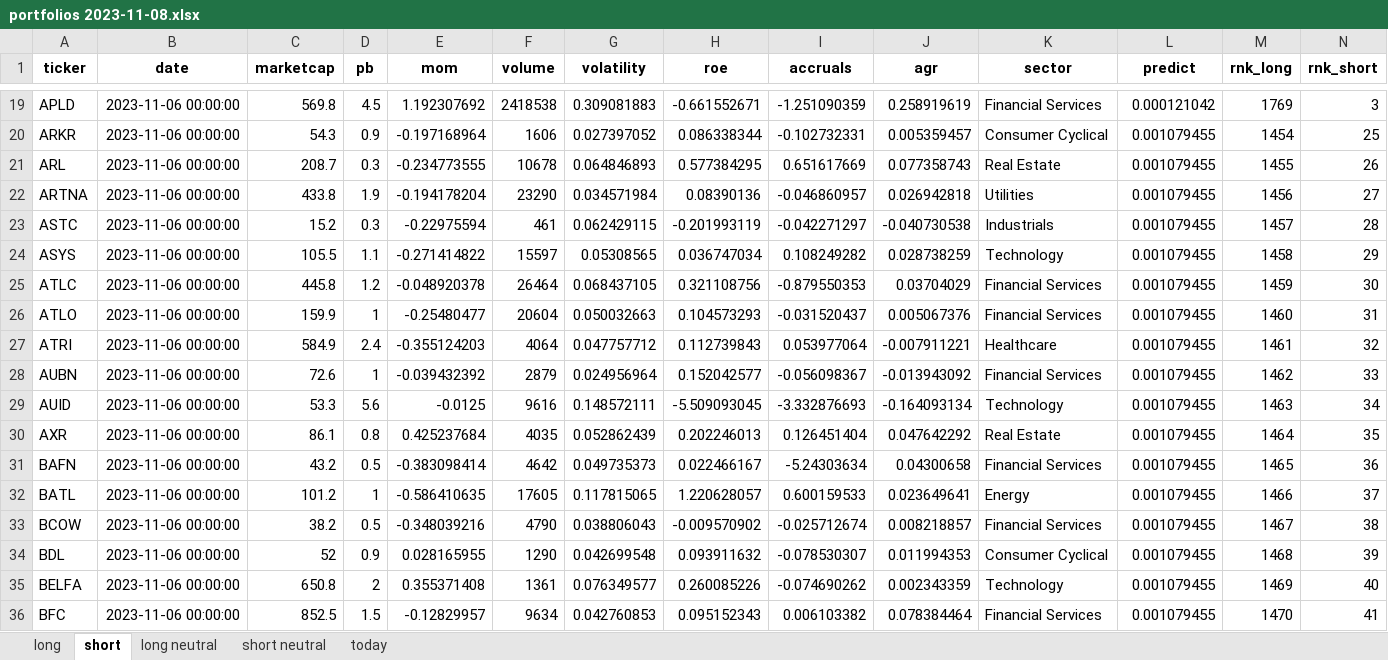
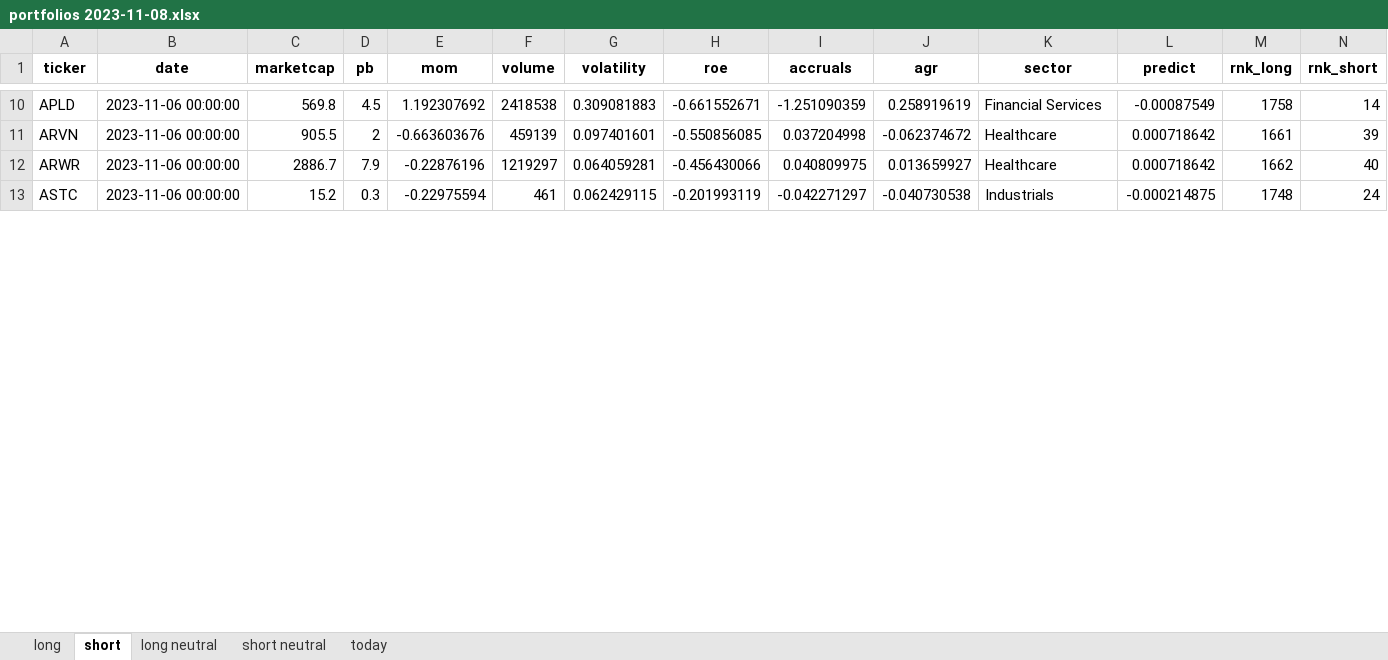
Before and after one commit to lashike/mgmt638, an Excel workbook: notebooks/portfolios 2023-11-08.xlsx, sheet short, drawn as a sheet; only a part is shown, gaps mark what is left out; values as stored, in another font and other column widths than the file's, no borders; removed rows and columns are numbered as before the commit, all else as after; the diff covers the shown part only; the diff names each change by its address in the sheet, - before the commit and + after, or states it on an @@ line.

```diff
--- a/notebooks/portfolios 2023-11-08.xlsx (sheet short)
+++ b/notebooks/portfolios 2023-11-08.xlsx (sheet short)
-L10 (predict): 0.000121042
+L10 (predict): -0.00087549
-M10 (rnk_long): 1769
+M10 (rnk_long): 1758
-N10 (rnk_short): 3
+N10 (rnk_short): 14
-row 20: ARKR | 2023-11-06 00:00:00 | 54.3 | 0.9 | -0.197168964 | 1606 | 0.027397052 | 0.086338344 | -0.102732331 | 0.005359457 | Consumer Cyclical | 0.001079455 | 1454 | 25
-row 21: ARL | 2023-11-06 00:00:00 | 208.7 | 0.3 | -0.234773555 | 10678 | 0.064846893 | 0.577384295 | 0.651617669 | 0.077358743 | Real Estate | 0.001079455 | 1455 | 26
-row 22: ARTNA | 2023-11-06 00:00:00 | 433.8 | 1.9 | -0.194178204 | 23290 | 0.034571984 | 0.08390136 | -0.046860957 | 0.026942818 | Utilities | 0.001079455 | 1456 | 27
+row 11: ARVN | 2023-11-06 00:00:00 | 905.5 | 2 | -0.663603676 | 459139 | 0.097401601 | -0.550856085 | 0.037204998 | -0.062374672 | Healthcare | 0.000718642 | 1661 | 39
+row 12: ARWR | 2023-11-06 00:00:00 | 2886.7 | 7.9 | -0.22876196 | 1219297 | 0.064059281 | -0.456430066 | 0.040809975 | 0.013659927 | Healthcare | 0.000718642 | 1662 | 40
-L13 (predict): 0.001079455
+L13 (predict): -0.000214875
-M13 (rnk_long): 1457
+M13 (rnk_long): 1748
-N13 (rnk_short): 28
+N13 (rnk_short): 24
-row 24: ASYS | 2023-11-06 00:00:00 | 105.5 | 1.1 | -0.271414822 | 15597 | 0.05308565 | 0.036747034 | 0.108249282 | 0.028738259 | Technology | 0.001079455 | 1458 | 29
-row 25: ATLC | 2023-11-06 00:00:00 | 445.8 | 1.2 | -0.048920378 | 26464 | 0.068437105 | 0.321108756 | -0.879550353 | 0.03704029 | Financial Services | 0.001079455 | 1459 | 30
-row 26: ATLO | 2023-11-06 00:00:00 | 159.9 | 1 | -0.25480477 | 20604 | 0.050032663 | 0.104573293 | -0.031520437 | 0.005067376 | Financial Services | 0.001079455 | 1460 | 31
-row 27: ATRI | 2023-11-06 00:00:00 | 584.9 | 2.4 | -0.355124203 | 4064 | 0.047757712 | 0.112739843 | 0.053977064 | -0.007911221 | Healthcare | 0.001079455 | 1461 | 32
-row 28: AUBN | 2023-11-06 00:00:00 | 72.6 | 1 | -0.039432392 | 2879 | 0.024956964 | 0.152042577 | -0.056098367 | -0.013943092 | Financial Services | 0.001079455 | 1462 | 33
-row 29: AUID | 2023-11-06 00:00:00 | 53.3 | 5.6 | -0.0125 | 9616 | 0.148572111 | -5.509093045 | -3.332876693 | -0.164093134 | Technology | 0.001079455 | 1463 | 34
-row 30: AXR | 2023-11-06 00:00:00 | 86.1 | 0.8 | 0.425237684 | 4035 | 0.052862439 | 0.202246013 | 0.126451404 | 0.047642292 | Real Estate | 0.001079455 | 1464 | 35
-row 31: BAFN | 2023-11-06 00:00:00 | 43.2 | 0.5 | -0.383098414 | 4642 | 0.049735373 | 0.022466167 | -5.24303634 | 0.04300658 | Financial Services | 0.001079455 | 1465 | 36
-row 32: BATL | 2023-11-06 00:00:00 | 101.2 | 1 | -0.586410635 | 17605 | 0.117815065 | 1.220628057 | 0.600159533 | 0.023649641 | Energy | 0.001079455 | 1466 | 37
-row 33: BCOW | 2023-11-06 00:00:00 | 38.2 | 0.5 | -0.348039216 | 4790 | 0.038806043 | -0.009570902 | -0.025712674 | 0.008218857 | Financial Services | 0.001079455 | 1467 | 38
-row 34: BDL | 2023-11-06 00:00:00 | 52 | 0.9 | 0.028165955 | 1290 | 0.042699548 | 0.093911632 | -0.078530307 | 0.011994353 | Consumer Cyclical | 0.001079455 | 1468 | 39
-row 35: BELFA | 2023-11-06 00:00:00 | 650.8 | 2 | 0.355371408 | 1361 | 0.076349577 | 0.260085226 | -0.074690262 | 0.002343359 | Technology | 0.001079455 | 1469 | 40
-row 36: BFC | 2023-11-06 00:00:00 | 852.5 | 1.5 | -0.12829957 | 9634 | 0.042760853 | 0.095152343 | 0.006103382 | 0.078384464 | Financial Services | 0.001079455 | 1470 | 41
```
Also changed, not shown: 33 added rows, 19 removed rows and 21 edited cells elsewhere in this sheet, sheet today, sheet short neutral, sheet long, sheet long neutral, 9 other files.
